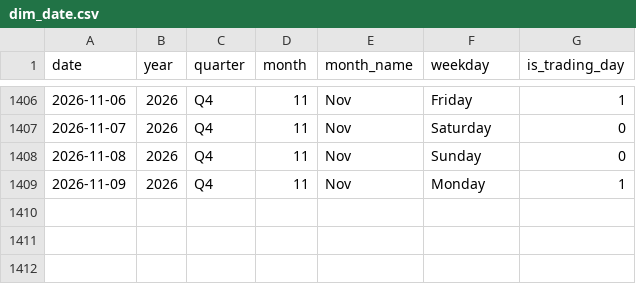
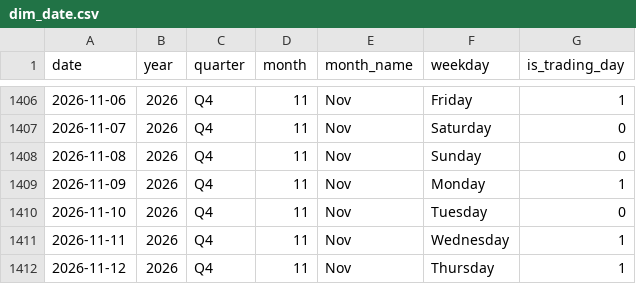
Before and after one commit to rahulsuryvanshi810/bullscope, a CSV file: data/processed/dim_date.csv, drawn as a sheet; only a part is shown, gaps mark what is left out.

```diff
--- a/data/processed/dim_date.csv
+++ b/data/processed/dim_date.csv
@@ -1409 +1409,4 @@ date,year,quarter,month,month_name,weekday,is_trading_day
 2026-11-09,2026,Q4,11,Nov,Monday,1
+2026-11-10,2026,Q4,11,Nov,Tuesday,0
+2026-11-11,2026,Q4,11,Nov,Wednesday,1
+2026-11-12,2026,Q4,11,Nov,Thursday,1
```
Also changed, not shown: data/processed/fact_fii_dii.csv, data/processed/fact_index_prices.csv, 15 other files.
